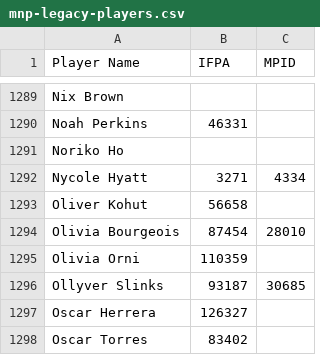
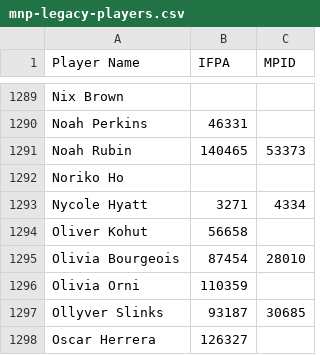
Before and after one commit to madcock/IPR, a CSV file: mnp-legacy-players.csv, drawn as a sheet; only a part is shown, gaps mark what is left out; the shorter side is filled out with more unchanged rows.

Commit message:
Update mnp-legacy-players.csv
new player for week 1

```diff
--- a/mnp-legacy-players.csv
+++ b/mnp-legacy-players.csv
@@ -1290,2 +1290,3 @@ Nix Brown,,
 Noah Perkins,46331,
+Noah Rubin,140465,53373
 Noriko Ho,,
```
